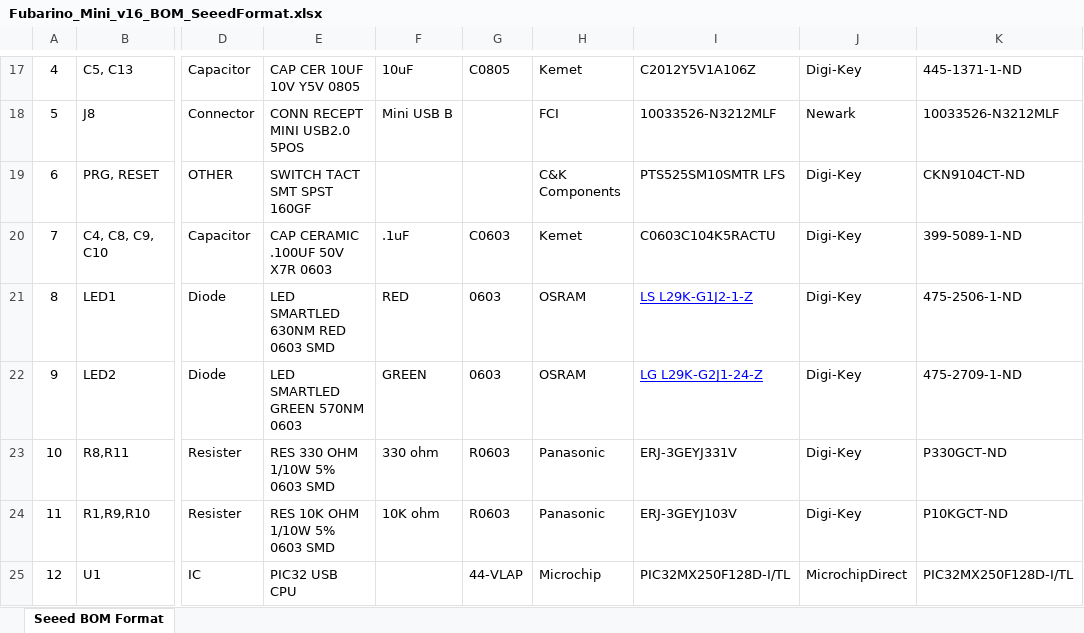
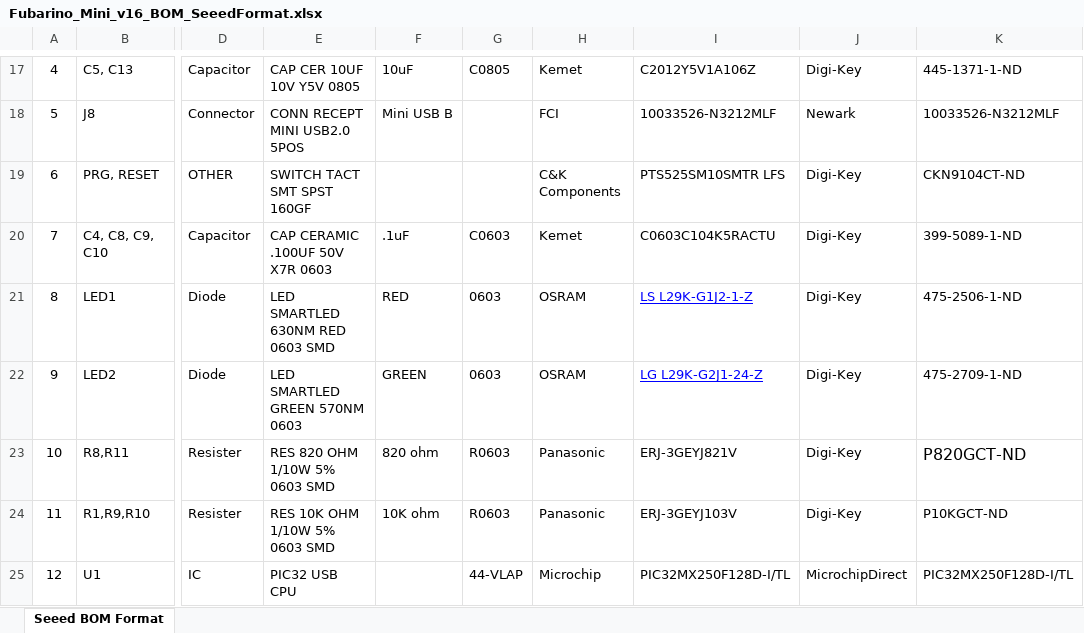
Before and after one commit to fubarino/fubarino.github.com, an Excel workbook: mini/v16/Fubarino_Mini_v16_BOM_SeeedFormat.xlsx, sheet Seeed BOM Format, drawn as a sheet; only a part is shown, gaps mark what is left out; values as stored, in another font and other column widths than the file's, no borders; charts and pictures not drawn; the diff names each change by its address in the sheet, - before the commit and + after, or states it on an @@ line.

Commit message:
Updated BOM on v1.6 Mini to use 820 ohm current limits rather than 330s.

```diff
--- a/mini/v16/Fubarino_Mini_v16_BOM_SeeedFormat.xlsx (sheet Seeed BOM Format)
+++ b/mini/v16/Fubarino_Mini_v16_BOM_SeeedFormat.xlsx (sheet Seeed BOM Format)
-E23: RES 330 OHM 1/10W 5% 0603 SMD
+E23: RES 820 OHM 1/10W 5% 0603 SMD
-F23: 330 ohm
+F23: 820 ohm
-I23: ERJ-3GEYJ331V
+I23: ERJ-3GEYJ821V
-K23: P330GCT-ND
+K23: P820GCT-ND
@@ K23 text size: larger @@
```
Also changed, not shown: 4 other files.
